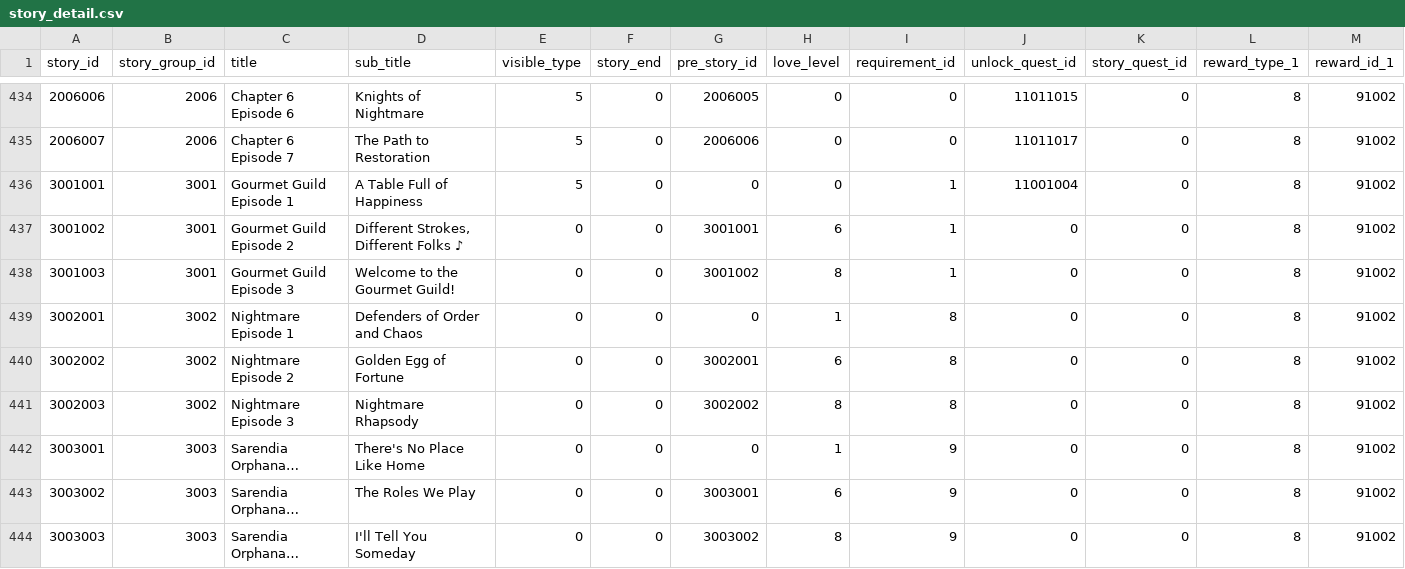
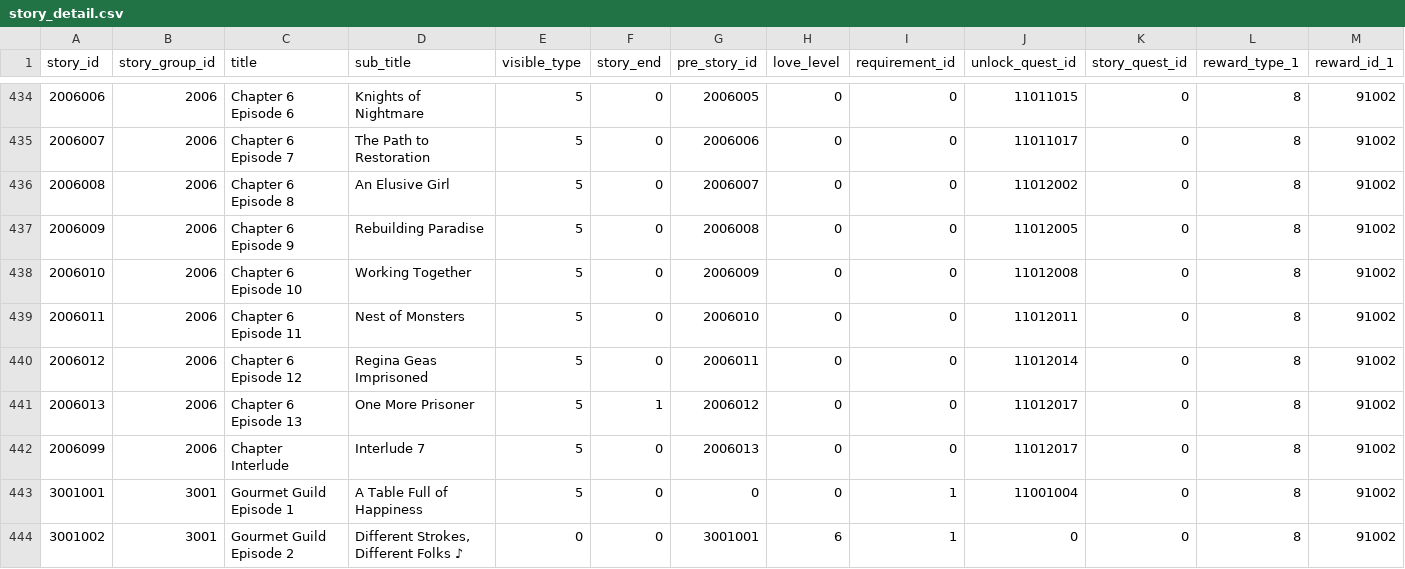
Before and after one commit to KariArisu/Priconne-GL-Data, a CSV file: story_detail.csv, drawn as a sheet; only a part is shown, gaps mark what is left out; the shorter side is filled out with more unchanged rows; long unchanged cells end in …; rows hold the shown columns only; the diff names each change by its address in the sheet, - before the commit and + after, or states it on an @@ line.

```diff
--- a/story_detail.csv
+++ b/story_detail.csv
+row 436: 2006008 | 2006 | Chapter 6 Episode 8 | An Elusive Girl | 5 | 0 | 2006007 | 0 | 0 | 11012002 | 0 | 8 | 91002
+row 437: 2006009 | 2006 | Chapter 6 Episode 9 | Rebuilding Paradise | 5 | 0 | 2006008 | 0 | 0 | 11012005 | 0 | 8 | 91002
+row 438: 2006010 | 2006 | Chapter 6 Episode 10 | Working Together | 5 | 0 | 2006009 | 0 | 0 | 11012008 | 0 | 8 | 91002
+row 439: 2006011 | 2006 | Chapter 6 Episode 11 | Nest of Monsters | 5 | 0 | 2006010 | 0 | 0 | 11012011 | 0 | 8 | 91002
+row 440: 2006012 | 2006 | Chapter 6 Episode 12 | Regina Geas Imprisoned | 5 | 0 | 2006011 | 0 | 0 | 11012014 | 0 | 8 | 91002
+row 441: 2006013 | 2006 | Chapter 6 Episode 13 | One More Prisoner | 5 | 1 | 2006012 | 0 | 0 | 11012017 | 0 | 8 | 91002
+row 442: 2006099 | 2006 | Chapter Interlude | Interlude 7 | 5 | 0 | 2006013 | 0 | 0 | 11012017 | 0 | 8 | 91002
```
Also changed, not shown: enemy_reward_data.csv, equipment_data.csv, 23 other files.
